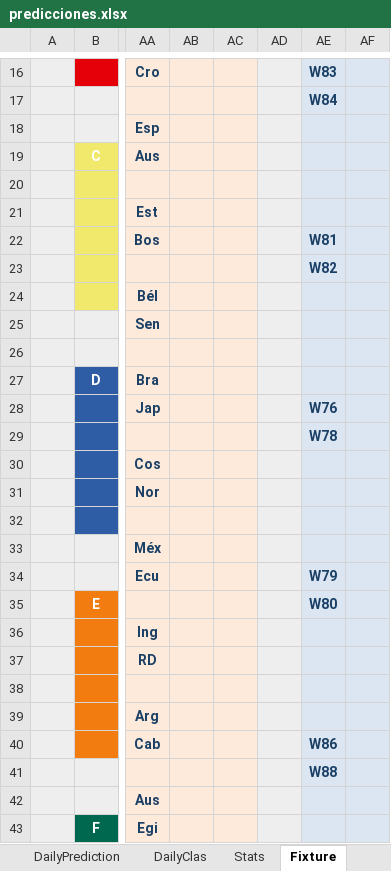
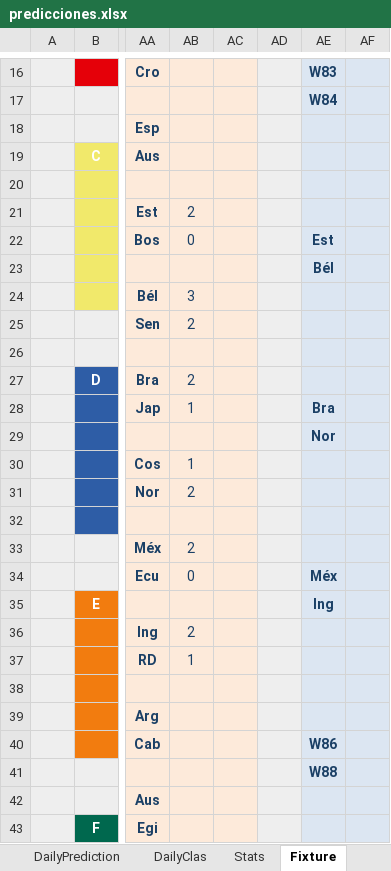
Before and after one commit to luis-dpm/Porra-mundial-2026, an Excel workbook: source/predicciones.xlsx, sheet Fixture, drawn as a sheet; only a part is shown, gaps mark what is left out; values as stored, in another font and other column widths than the file's, no borders; conditional formats not drawn; the diff covers the shown part only; the diff names each change by its address in the sheet, - before the commit and + after, or states it on an @@ line.

```diff
--- a/source/predicciones.xlsx (sheet Fixture)
+++ b/source/predicciones.xlsx (sheet Fixture)
-AB21: (empty)
+AB21: 2
-AB22: (empty)
+AB22: 0
-AE22: W81
+AE22: Est
-AE23: W82
+AE23: Bél
-AB24: (empty)
+AB24: 3
-AB25: (empty)
+AB25: 2
-AB27: (empty)
+AB27: 2
-AB28: (empty)
+AB28: 1
-AE28: W76
+AE28: Bra
-AE29: W78
+AE29: Nor
-AB30: (empty)
+AB30: 1
-AB31: (empty)
+AB31: 2
-AB33: (empty)
+AB33: 2
-AB34: (empty)
+AB34: 0
-AE34: W79
+AE34: Méx
-AE35: W80
+AE35: Ing
-AB36: (empty)
+AB36: 2
-AB37: (empty)
+AB37: 1
```
Also changed, not shown: 13 edited cells elsewhere in this sheet, sheet DailyClas, sheet ADMIN, sheet CLAS, sheet WORLDCUP, sheet DailyPrediction, sheet Stats, 1 more sheet, formulas that keep their value, hidden cells, charts or pictures.
